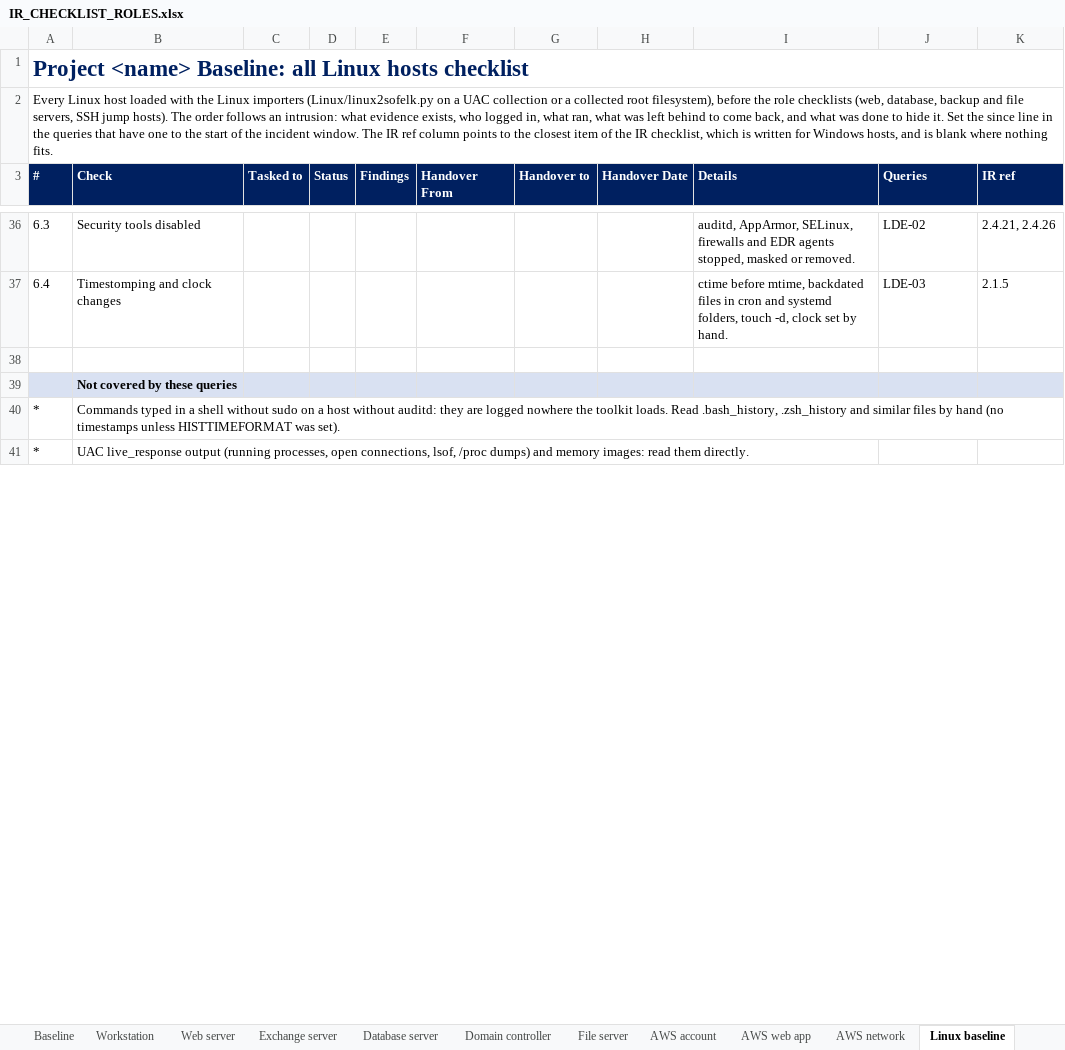
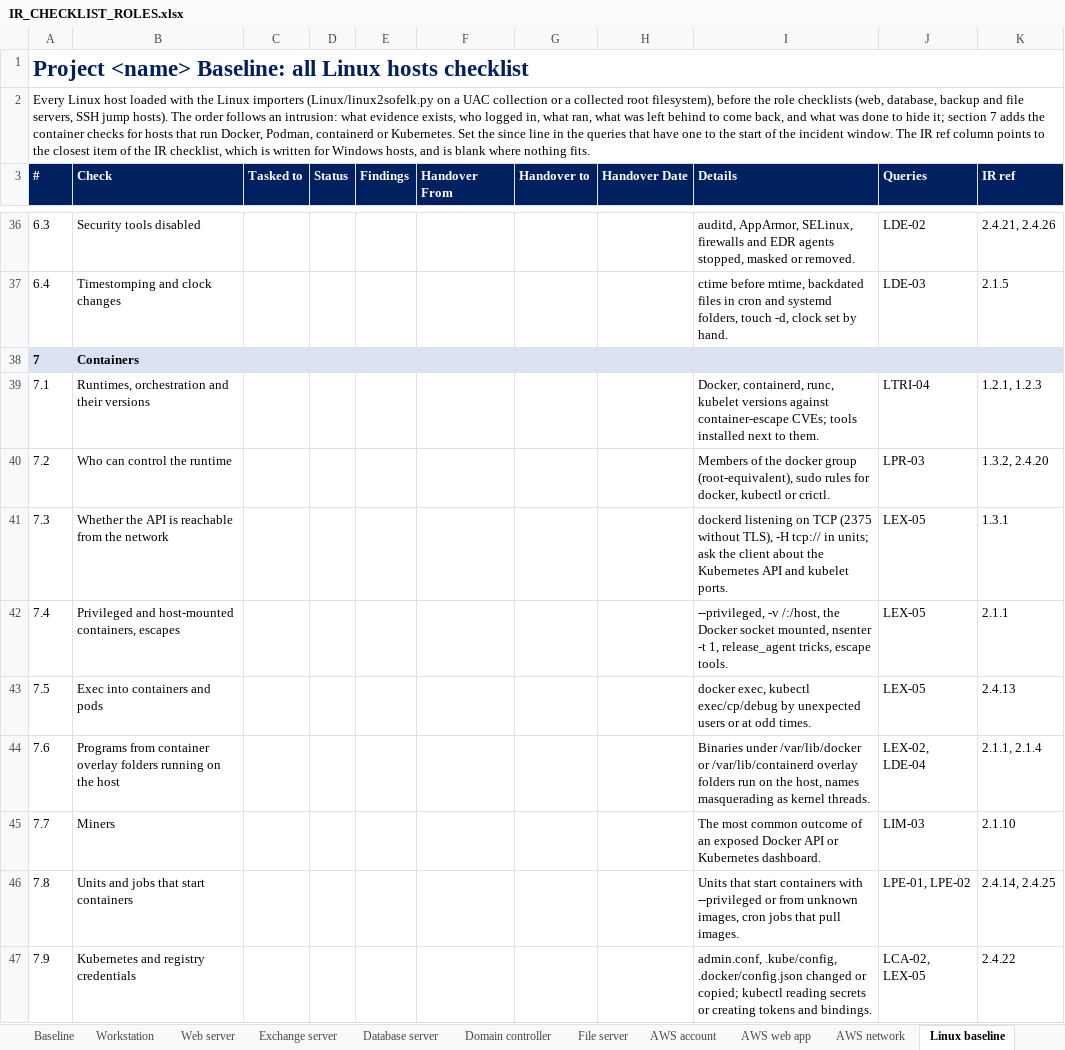
Before and after one commit to gh0stS3ntry/SOF-ELK-Import-Toolkit, an Excel workbook: hunting/checklists/IR_CHECKLIST_ROLES.xlsx, sheet Linux baseline, drawn as a sheet; only a part is shown, gaps mark what is left out; the shorter side is filled out with more unchanged rows; values as stored, in another font and other column widths than the file's, no borders; the diff covers the shown part only; the diff names each change by its address in the sheet, - before the commit and + after, or states it on an @@ line.

```diff
--- a/hunting/checklists/IR_CHECKLIST_ROLES.xlsx (sheet Linux baseline)
+++ b/hunting/checklists/IR_CHECKLIST_ROLES.xlsx (sheet Linux baseline)
@@ column A (#) renumbered in row 2 @@
+row 38: 7 | Containers
+row 39: 7.1 | Runtimes, orchestration and their versions |  |  |  |  |  |  | Docker, containerd, runc, kubelet versions against container-escape CVEs; tools installed next to them. | LTRI-04 | 1.2.1, 1.2.3
+row 40: 7.2 | Who can control the runtime |  |  |  |  |  |  | Members of the docker group (root-equivalent), sudo rules for docker, kubectl or crictl. | LPR-03 | 1.3.2, 2.4.20
+row 41: 7.3 | Whether the API is reachable from the network |  |  |  |  |  |  | dockerd listening on TCP (2375 without TLS), -H tcp:// in units; ask the client about the Kubernetes API and kubelet ports. | LEX-05 | 1.3.1
+row 42: 7.4 | Privileged and host-mounted containers, escapes |  |  |  |  |  |  | --privileged, -v /:/host, the Docker socket mounted, nsenter -t 1, release_agent tricks, escape tools. | LEX-05 | 2.1.1
+row 43: 7.5 | Exec into containers and pods |  |  |  |  |  |  | docker exec, kubectl exec/cp/debug by unexpected users or at odd times. | LEX-05 | 2.4.13
+row 44: 7.6 | Programs from container overlay folders running on the host |  |  |  |  |  |  | Binaries under /var/lib/docker or /var/lib/containerd overlay folders run on the host, names masquerading as kernel threads. | LEX-02, LDE-04 | 2.1.1, 2.1.4
+row 45: 7.7 | Miners |  |  |  |  |  |  | The most common outcome of an exposed Docker API or Kubernetes dashboard. | LIM-03 | 2.1.10
+row 46: 7.8 | Units and jobs that start containers |  |  |  |  |  |  | Units that start containers with --privileged or from unknown images, cron jobs that pull images. | LPE-01, LPE-02 | 2.4.14, 2.4.25
+row 47: 7.9 | Kubernetes and registry credentials |  |  |  |  |  |  | admin.conf, .kube/config, .docker/config.json changed or copied; kubectl reading secrets or creating tokens and bindings. | LCA-02, LEX-05 | 2.4.22
```
Also changed, not shown: 4 added rows and 2 edited cells elsewhere in this sheet, other sheet tabs, 9 other files.
